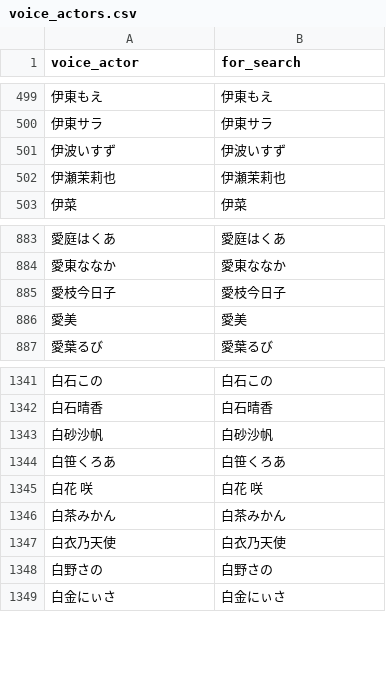
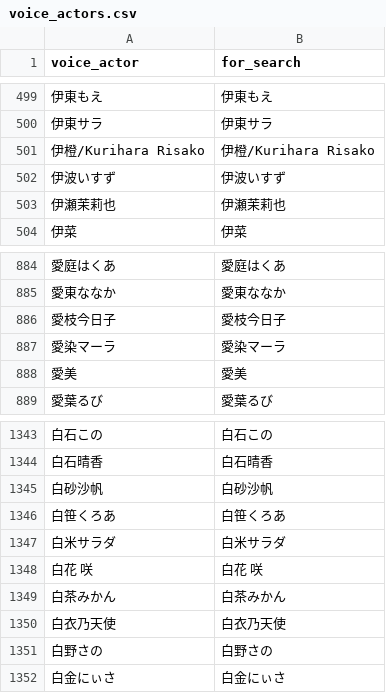
Before and after one commit to MASAYUKI-MORITA/kuppuku_database, a CSV file: voice_actors.csv, drawn as a sheet; only a part is shown, gaps mark what is left out; the diff names each change by its address in the sheet, - before the commit and + after, or states it on an @@ line.

```diff
--- a/voice_actors.csv
+++ b/voice_actors.csv
+row 501: 伊橙/Kurihara Risako | 伊橙/Kurihara Risako
+row 887: 愛染マーラ | 愛染マーラ
+row 1347: 白米サラダ | 白米サラダ
```
Also changed, not shown: circles.csv.
